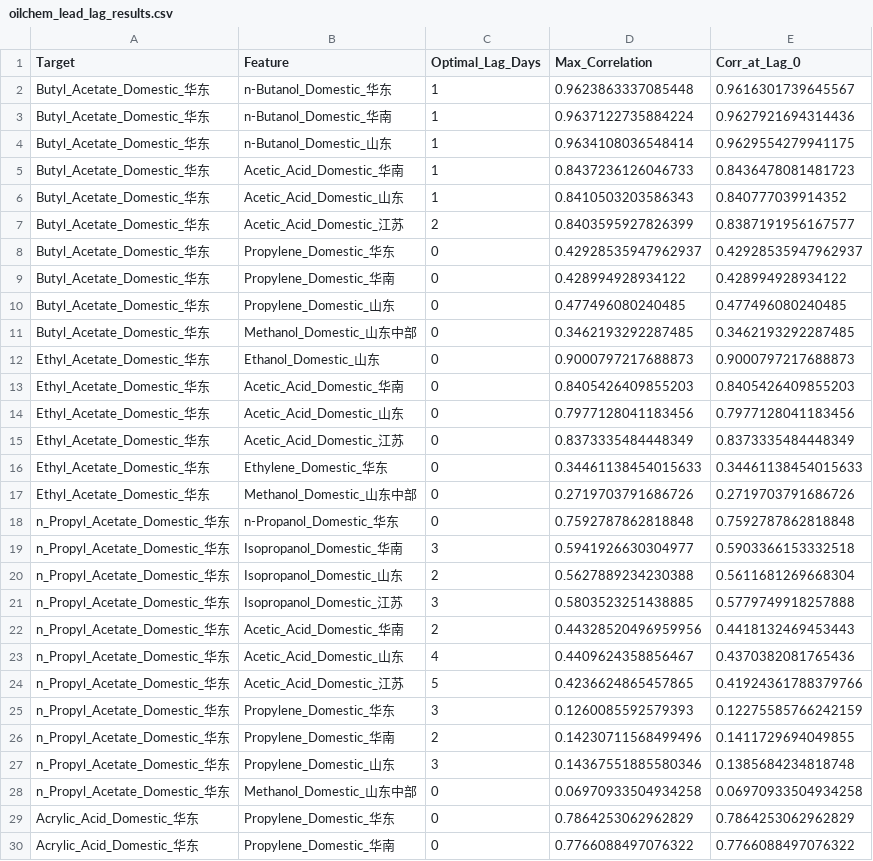
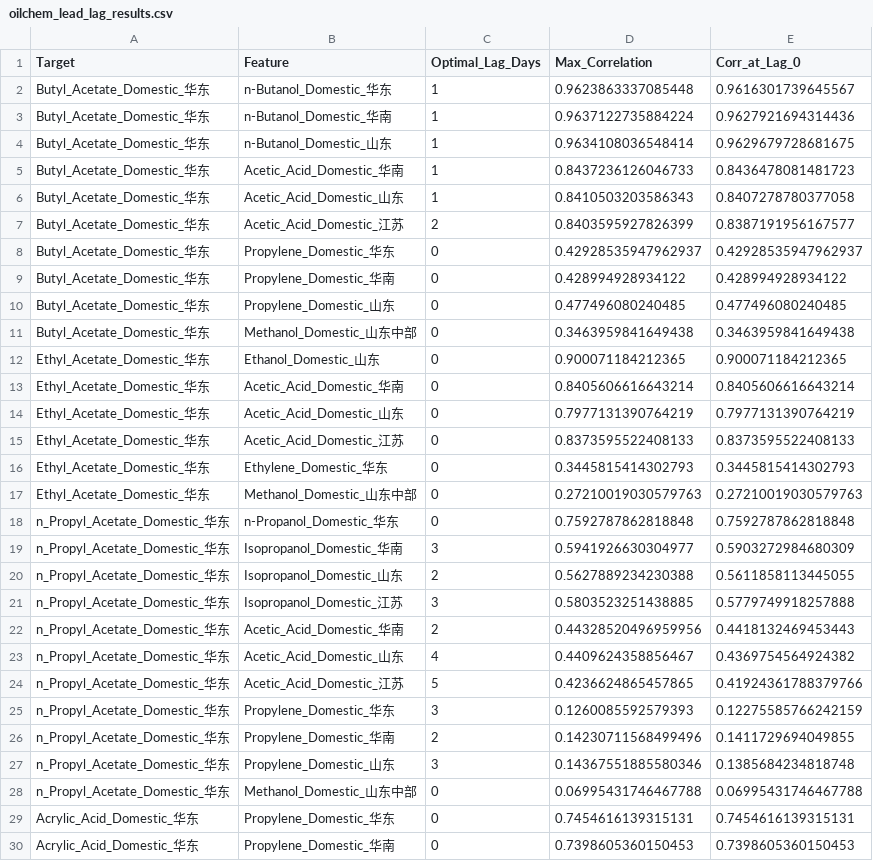
Before and after one commit to OuiamDAXX/DAXX-pricing-intel, a CSV file: oilchem_lead_lag_results.csv, drawn as a sheet; only a part is shown; the diff covers the shown part only.

```diff
--- a/oilchem_lead_lag_results.csv
+++ b/oilchem_lead_lag_results.csv
@@ -3,5 +3,5 @@ Butyl_Acetate_Domestic_华东,n-Butanol_Domestic_华东,1,0.9623863337085448,0.9
 Butyl_Acetate_Domestic_华东,n-Butanol_Domestic_华南,1,0.9637122735884224,0.9627921694314436
-Butyl_Acetate_Domestic_华东,n-Butanol_Domestic_山东,1,0.9634108036548414,0.9629554279941175
+Butyl_Acetate_Domestic_华东,n-Butanol_Domestic_山东,1,0.9634108036548414,0.9629679728681675
 Butyl_Acetate_Domestic_华东,Acetic_Acid_Domestic_华南,1,0.8437236126046733,0.8436478081481723
-Butyl_Acetate_Domestic_华东,Acetic_Acid_Domestic_山东,1,0.8410503203586343,0.840777039914352
+Butyl_Acetate_Domestic_华东,Acetic_Acid_Domestic_山东,1,0.8410503203586343,0.8407278780377058
 Butyl_Acetate_Domestic_华东,Acetic_Acid_Domestic_江苏,2,0.8403595927826399,0.8387191956167577
@@ -10,15 +10,15 @@ Butyl_Acetate_Domestic_华东,Propylene_Domestic_华南,0,0.428994928934122,0.42
 Butyl_Acetate_Domestic_华东,Propylene_Domestic_山东,0,0.477496080240485,0.477496080240485
-Butyl_Acetate_Domestic_华东,Methanol_Domestic_山东中部,0,0.3462193292287485,0.3462193292287485
-Ethyl_Acetate_Domestic_华东,Ethanol_Domestic_山东,0,0.9000797217688873,0.9000797217688873
-Ethyl_Acetate_Domestic_华东,Acetic_Acid_Domestic_华南,0,0.8405426409855203,0.8405426409855203
-Ethyl_Acetate_Domestic_华东,Acetic_Acid_Domestic_山东,0,0.7977128041183456,0.7977128041183456
-Ethyl_Acetate_Domestic_华东,Acetic_Acid_Domestic_江苏,0,0.8373335484448349,0.8373335484448349
-Ethyl_Acetate_Domestic_华东,Ethylene_Domestic_华东,0,0.34461138454015633,0.34461138454015633
-Ethyl_Acetate_Domestic_华东,Methanol_Domestic_山东中部,0,0.2719703791686726,0.2719703791686726
+Butyl_Acetate_Domestic_华东,Methanol_Domestic_山东中部,0,0.3463959841649438,0.3463959841649438
+Ethyl_Acetate_Domestic_华东,Ethanol_Domestic_山东,0,0.900071184212365,0.900071184212365
+Ethyl_Acetate_Domestic_华东,Acetic_Acid_Domestic_华南,0,0.8405606616643214,0.8405606616643214
+Ethyl_Acetate_Domestic_华东,Acetic_Acid_Domestic_山东,0,0.7977131390764219,0.7977131390764219
+Ethyl_Acetate_Domestic_华东,Acetic_Acid_Domestic_江苏,0,0.8373595522408133,0.8373595522408133
+Ethyl_Acetate_Domestic_华东,Ethylene_Domestic_华东,0,0.3445815414302793,0.3445815414302793
+Ethyl_Acetate_Domestic_华东,Methanol_Domestic_山东中部,0,0.27210019030579763,0.27210019030579763
 n_Propyl_Acetate_Domestic_华东,n-Propanol_Domestic_华东,0,0.7592787862818848,0.7592787862818848
-n_Propyl_Acetate_Domestic_华东,Isopropanol_Domestic_华南,3,0.5941926630304977,0.5903366153332518
-n_Propyl_Acetate_Domestic_华东,Isopropanol_Domestic_山东,2,0.5627889234230388,0.5611681269668304
+n_Propyl_Acetate_Domestic_华东,Isopropanol_Domestic_华南,3,0.5941926630304977,0.5903272984680309
+n_Propyl_Acetate_Domestic_华东,Isopropanol_Domestic_山东,2,0.5627889234230388,0.5611858113445055
 n_Propyl_Acetate_Domestic_华东,Isopropanol_Domestic_江苏,3,0.5803523251438885,0.5779749918257888
 n_Propyl_Acetate_Domestic_华东,Acetic_Acid_Domestic_华南,2,0.44328520496959956,0.4418132469453443
-n_Propyl_Acetate_Domestic_华东,Acetic_Acid_Domestic_山东,4,0.4409624358856467,0.4370382081765436
+n_Propyl_Acetate_Domestic_华东,Acetic_Acid_Domestic_山东,4,0.4409624358856467,0.4369754564924382
 n_Propyl_Acetate_Domestic_华东,Acetic_Acid_Domestic_江苏,5,0.4236624865457865,0.41924361788379766
@@ -27,4 +27,4 @@ n_Propyl_Acetate_Domestic_华东,Propylene_Domestic_华南,2,0.14230711568499496
 n_Propyl_Acetate_Domestic_华东,Propylene_Domestic_山东,3,0.14367551885580346,0.1385684234818748
-n_Propyl_Acetate_Domestic_华东,Methanol_Domestic_山东中部,0,0.06970933504934258,0.06970933504934258
-Acrylic_Acid_Domestic_华东,Propylene_Domestic_华东,0,0.7864253062962829,0.7864253062962829
-Acrylic_Acid_Domestic_华东,Propylene_Domestic_华南,0,0.7766088497076322,0.7766088497076322
+n_Propyl_Acetate_Domestic_华东,Methanol_Domestic_山东中部,0,0.06995431746467788,0.06995431746467788
+Acrylic_Acid_Domestic_华东,Propylene_Domestic_华东,0,0.7454616139315131,0.7454616139315131
+Acrylic_Acid_Domestic_华东,Propylene_Domestic_华南,0,0.7398605360150453,0.7398605360150453
```
Also changed, not shown: 1 removed row and 96 edited cells elsewhere in this file, 3 other files.
